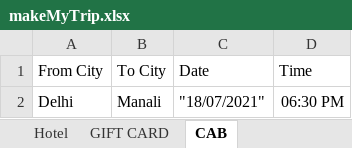
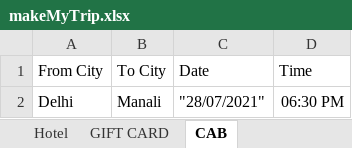
Before and after one commit to nitishkumarverma1214/MakeMyTripSeleniumTesting, an Excel workbook: MakeMyTrip/ExcelData/makeMyTrip.xlsx, sheet CAB, drawn as a sheet; values as stored, in another font and other column widths than the file's, no borders; the diff names each change by its address in the sheet, - before the commit and + after, or states it on an @@ line.

```diff
--- a/MakeMyTrip/ExcelData/makeMyTrip.xlsx (sheet CAB)
+++ b/MakeMyTrip/ExcelData/makeMyTrip.xlsx (sheet CAB)
-C2 (Date): "18/07/2021"
+C2 (Date): "28/07/2021"
```
Also changed, not shown: MakeMyTrip/ExcelData/MakeMyTripWrite.xlsx, 24 other files.
